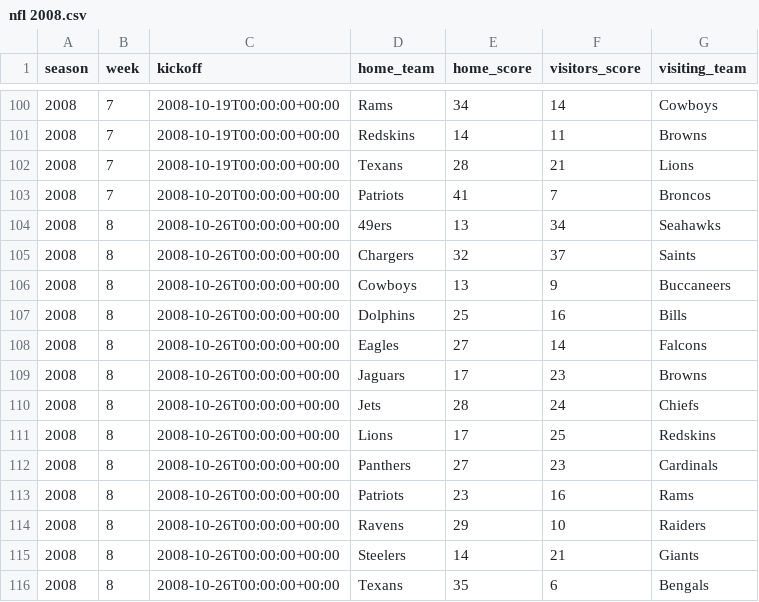
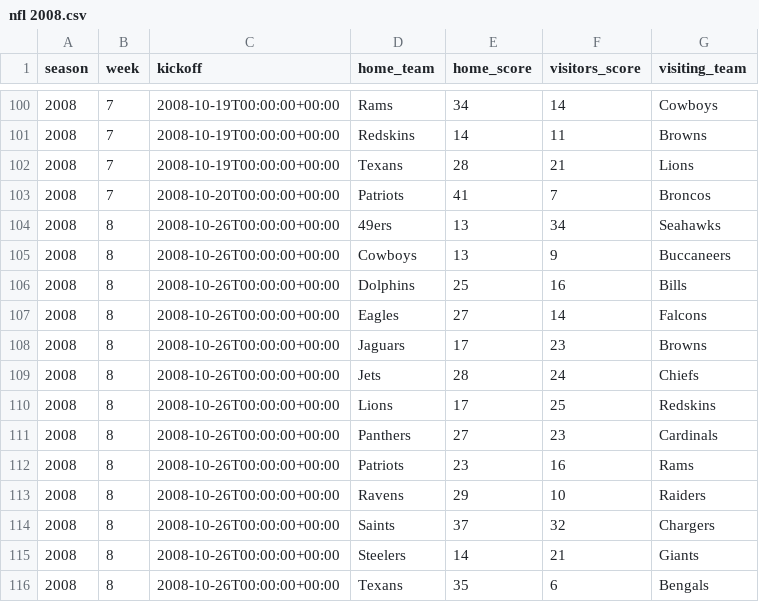
Before and after one commit to devstopfix/nfl_results, a CSV file: nfl 2008.csv, drawn as a sheet; only a part is shown, gaps mark what is left out.

```diff
--- a/nfl 2008.csv
+++ b/nfl 2008.csv
@@ -104,3 +104,2 @@ season,week,kickoff,home_team,home_score,visitors_score,visiting_team
 2008,8,2008-10-26T00:00:00+00:00,49ers,13,34,Seahawks
-2008,8,2008-10-26T00:00:00+00:00,Chargers,32,37,Saints
 2008,8,2008-10-26T00:00:00+00:00,Cowboys,13,9,Buccaneers
@@ -114,2 +113,3 @@ season,week,kickoff,home_team,home_score,visitors_score,visiting_team
 2008,8,2008-10-26T00:00:00+00:00,Ravens,29,10,Raiders
+2008,8,2008-10-26T00:00:00+00:00,Saints,37,32,Chargers
 2008,8,2008-10-26T00:00:00+00:00,Steelers,14,21,Giants
```
Also changed, not shown: nfl 2005.csv, 1 other file.
